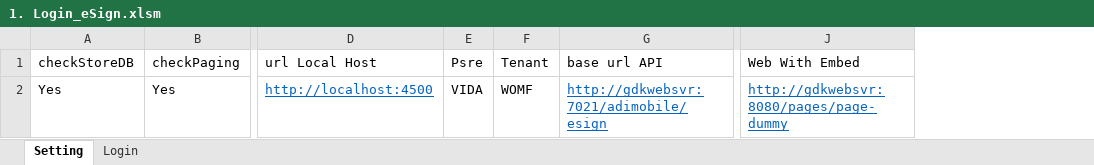
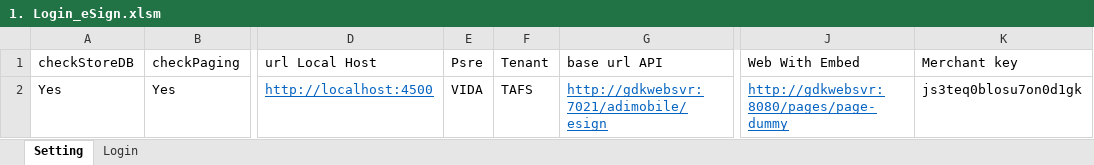
Before and after one commit to qcadins/ATeSign, an Excel workbook: 1. Login_eSign.xlsm, sheet Setting, drawn as a sheet; only a part is shown, gaps mark what is left out; values as stored, in another font and other column widths than the file's, no borders; the diff names each change by its address in the sheet, - before the commit and + after, or states it on an @@ line.

```diff
--- a/1. Login_eSign.xlsm (sheet Setting)
+++ b/1. Login_eSign.xlsm (sheet Setting)
+column K (Merchant key), row 2: js3teq0blosu7on0d1gk
-F2 (Tenant): WOMF
+F2 (Tenant): TAFS
```
Also changed, not shown: sheet Login, Excel/2.1 Esign - Full API Services.xlsx, 3 other files.
